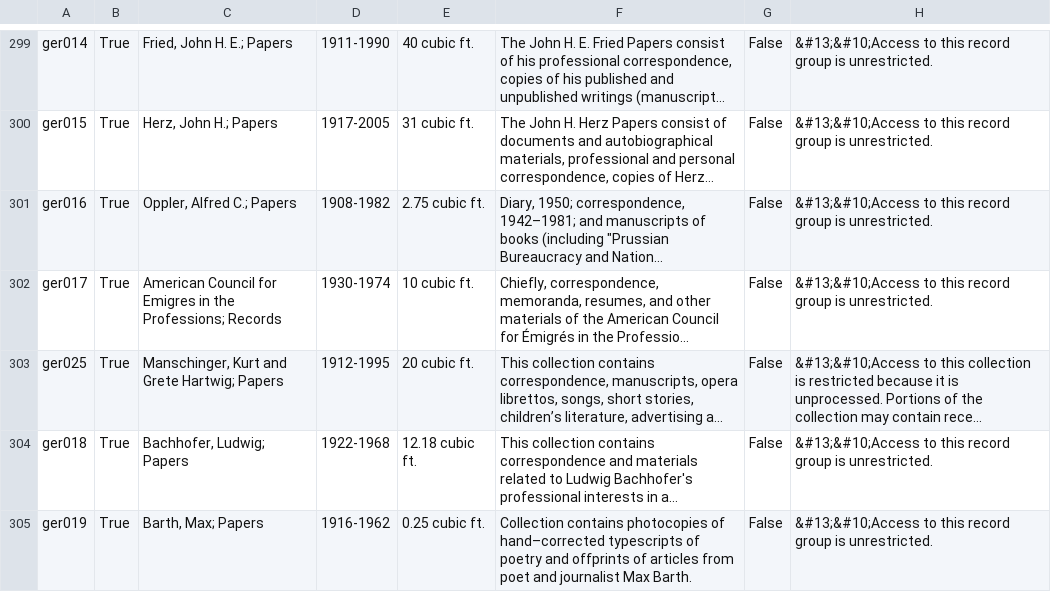
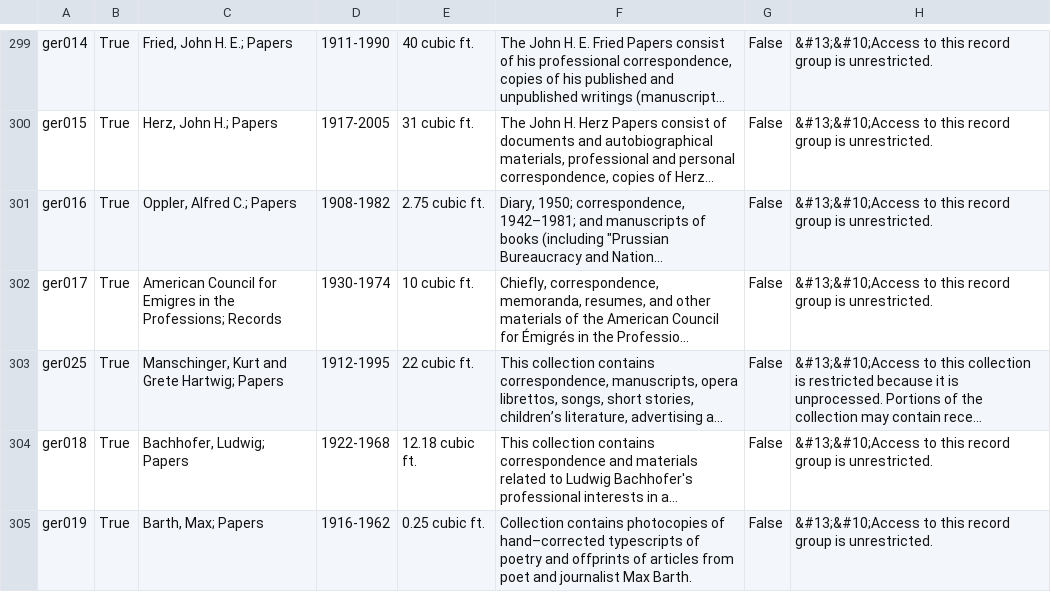
Before and after one commit to UAlbanyArchives/collections, a CSV file: staticData/collections.csv, drawn as a sheet; only a part is shown, gaps mark what is left out; long unchanged cells end in …; the diff names each change by its address in the sheet, - before the commit and + after, or states it on an @@ line.

Commit message:
modified collections exported from ArchivesSpace

```diff
--- a/staticData/collections.csv
+++ b/staticData/collections.csv
-E303: 20 cubic ft.
+E303: 22 cubic ft.
```
